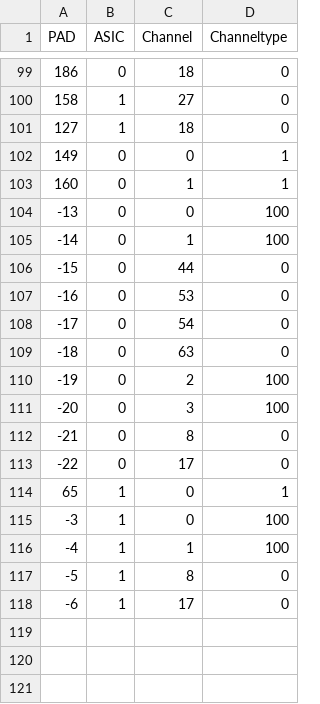
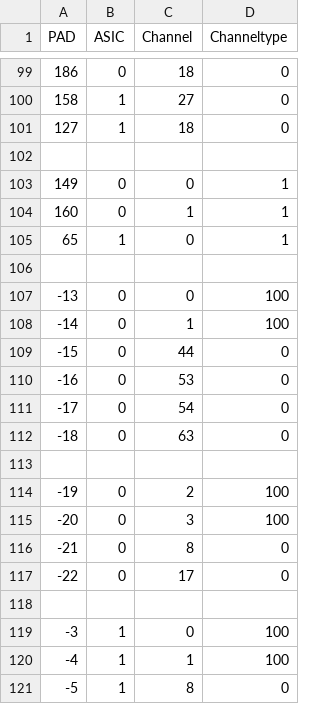
Before and after one commit to cmu-hgc-mac/hgcal-module-testing-gui, a CSV file: hexmap/channel_maps/lr_pad_to_channel_mapping.csv, drawn as a sheet; only a part is shown, gaps mark what is left out; the shorter side is filled out with more unchanged rows; addresses are those after the commit; the diff names each change by its address in the sheet, - before the commit and + after, or states it on an @@ line.

```diff
--- a/hexmap/channel_maps/lr_pad_to_channel_mapping.csv
+++ b/hexmap/channel_maps/lr_pad_to_channel_mapping.csv
+row 102: (empty)
+row 105: 65 | 1 | 0 | 1
+row 106: (empty)
+row 113: (empty)
-row 118: 65 | 1 | 0 | 1
+row 118: (empty)
```
Also changed, not shown: hexmap/channel_maps/ll_pad_to_channel_mapping.csv.
